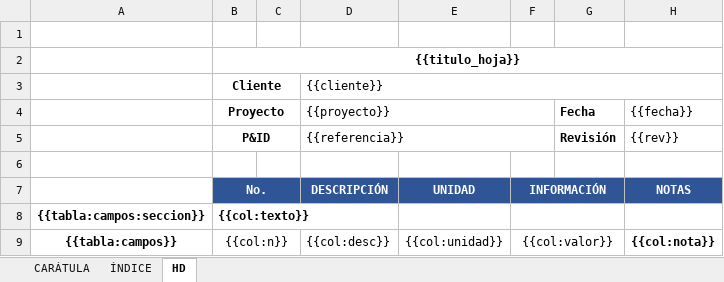
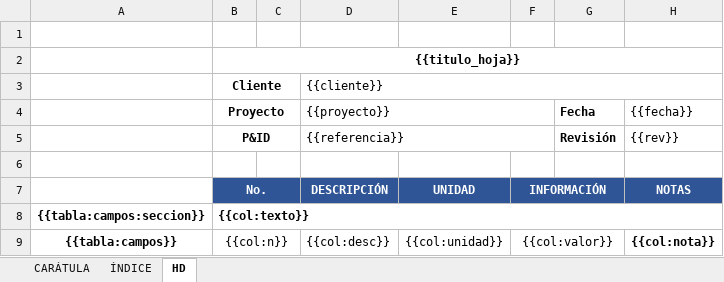
Before and after one commit to Fluuker2021/ingenia, an Excel workbook: assets/plantillas/xlsx/hoja_datos_instrumentos.xlsx, sheet HD, drawn as a sheet; values as stored, in another font and other column widths than the file's, no borders; the diff names each change by its address in the sheet, - before the commit and + after, or states it on an @@ line.

```diff
--- a/assets/plantillas/xlsx/hoja_datos_instrumentos.xlsx (sheet HD)
+++ b/assets/plantillas/xlsx/hoja_datos_instrumentos.xlsx (sheet HD)
+B8:H8 merged
-F8:G8 merged
```
Also changed, not shown: 4 other files.
